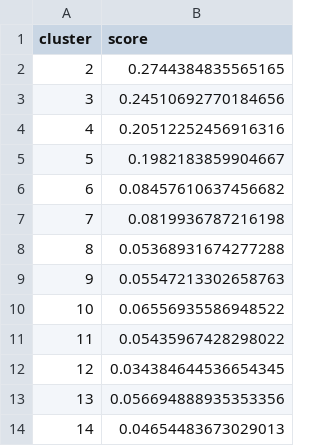
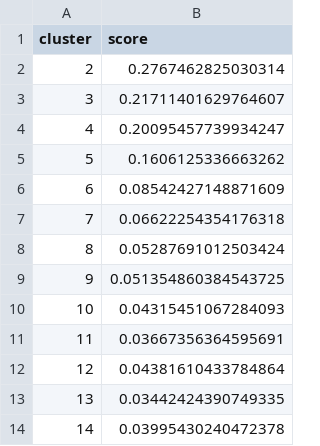
Before and after one commit to mathewsrc/Topic-Modeling-Reclame-Aqui, a CSV file: lda/freq_words_removed_nouns/silhouette_scores.csv, drawn as a sheet.

```diff
--- a/lda/freq_words_removed_nouns/silhouette_scores.csv
+++ b/lda/freq_words_removed_nouns/silhouette_scores.csv
@@ -1,14 +1,14 @@
 cluster,score
-2,0.2744384835565165
-3,0.24510692770184656
-4,0.20512252456916316
-5,0.1982183859904667
-6,0.08457610637456682
-7,0.0819936787216198
-8,0.05368931674277288
-9,0.05547213302658763
-10,0.06556935586948522
-11,0.05435967428298022
-12,0.034384644536654345
-13,0.056694888935353356
-14,0.04654483673029013
+2,0.2767462825030314
+3,0.21711401629764607
+4,0.20095457739934247
+5,0.1606125336663262
+6,0.08542427148871609
+7,0.06622254354176318
+8,0.05287691012503424
+9,0.051354860384543725
+10,0.04315451067284093
+11,0.03667356364595691
+12,0.04381610433784864
+13,0.03442424390749335
+14,0.03995430240472378
```
Also changed, not shown: lda/freq_words_removed_nouns/coherence_scores.csv, lda/freq_words_removed_nouns/topics_terms_cluster_0.csv, 31 other files.
